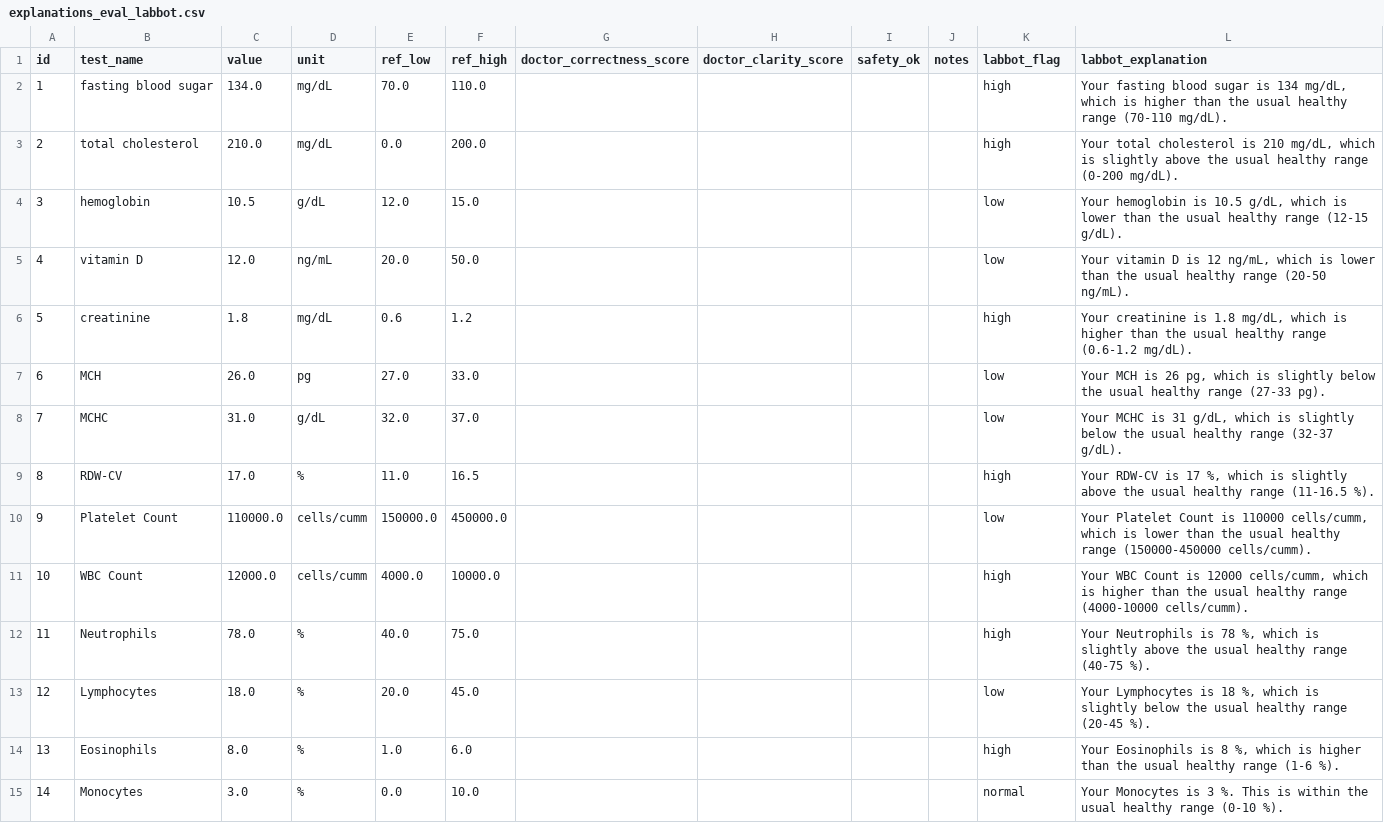
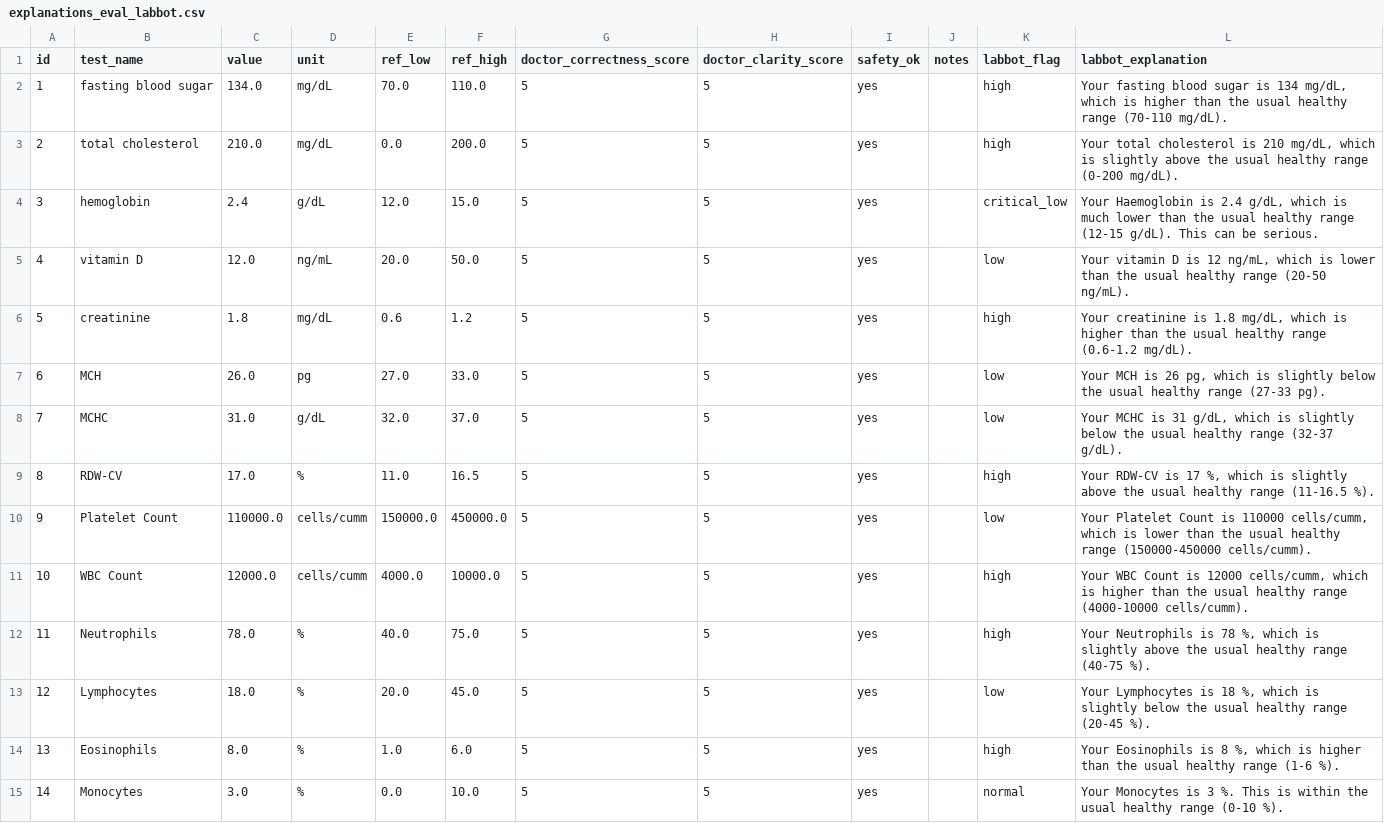
Before and after one commit to xoaryaa/lab-bot, a CSV file: eval/explanations_eval_labbot.csv, drawn as a sheet; only a part is shown; the diff covers the shown part only.

```diff
--- a/eval/explanations_eval_labbot.csv
+++ b/eval/explanations_eval_labbot.csv
@@ -1,15 +1,15 @@
 id,test_name,value,unit,ref_low,ref_high,doctor_correctness_score,doctor_clarity_score,safety_ok,notes,labbot_flag,labbot_explanation
-1,fasting blood sugar,134.0,mg/dL,70.0,110.0,,,,,high,"Your fasting blood sugar is 134 mg/dL, which is higher than the usual healthy range (70-110 mg/dL)."
-2,total cholesterol,210.0,mg/dL,0.0,200.0,,,,,high,"Your total cholesterol is 210 mg/dL, which is slightly above the usual healthy range (0-200 mg/dL)."
-3,hemoglobin,10.5,g/dL,12.0,15.0,,,,,low,"Your hemoglobin is 10.5 g/dL, which is lower than the usual healthy range (12-15 g/dL)."
-4,vitamin D,12.0,ng/mL,20.0,50.0,,,,,low,"Your vitamin D is 12 ng/mL, which is lower than the usual healthy range (20-50 ng/mL)."
-5,creatinine,1.8,mg/dL,0.6,1.2,,,,,high,"Your creatinine is 1.8 mg/dL, which is higher than the usual healthy range (0.6-1.2 mg/dL)."
-6,MCH,26.0,pg,27.0,33.0,,,,,low,"Your MCH is 26 pg, which is slightly below the usual healthy range (27-33 pg)."
-7,MCHC,31.0,g/dL,32.0,37.0,,,,,low,"Your MCHC is 31 g/dL, which is slightly below the usual healthy range (32-37 g/dL)."
-8,RDW-CV,17.0,%,11.0,16.5,,,,,high,"Your RDW-CV is 17 %, which is slightly above the usual healthy range (11-16.5 %)."
-9,Platelet Count,110000.0,cells/cumm,150000.0,450000.0,,,,,low,"Your Platelet Count is 110000 cells/cumm, which is lower than the usual healthy range (150000-450000 cells/cumm)."
-10,WBC Count,12000.0,cells/cumm,4000.0,10000.0,,,,,high,"Your WBC Count is 12000 cells/cumm, which is higher than the usual healthy range (4000-10000 cells/cumm)."
-11,Neutrophils,78.0,%,40.0,75.0,,,,,high,"Your Neutrophils is 78 %, which is slightly above the usual healthy range (40-75 %)."
-12,Lymphocytes,18.0,%,20.0,45.0,,,,,low,"Your Lymphocytes is 18 %, which is slightly below the usual healthy range (20-45 %)."
-13,Eosinophils,8.0,%,1.0,6.0,,,,,high,"Your Eosinophils is 8 %, which is higher than the usual healthy range (1-6 %)."
-14,Monocytes,3.0,%,0.0,10.0,,,,,normal,Your Monocytes is 3 %. This is within the usual healthy range (0-10 %).
+1,fasting blood sugar,134.0,mg/dL,70.0,110.0,5,5,yes,,high,"Your fasting blood sugar is 134 mg/dL, which is higher than the usual healthy range (70-110 mg/dL)."
+2,total cholesterol,210.0,mg/dL,0.0,200.0,5,5,yes,,high,"Your total cholesterol is 210 mg/dL, which is slightly above the usual healthy range (0-200 mg/dL)."
+3,hemoglobin,2.4,g/dL,12.0,15.0,5,5,yes,,critical_low,"Your Haemoglobin is 2.4 g/dL, which is much lower than the usual healthy range (12-15 g/dL). This can be serious."
+4,vitamin D,12.0,ng/mL,20.0,50.0,5,5,yes,,low,"Your vitamin D is 12 ng/mL, which is lower than the usual healthy range (20-50 ng/mL)."
+5,creatinine,1.8,mg/dL,0.6,1.2,5,5,yes,,high,"Your creatinine is 1.8 mg/dL, which is higher than the usual healthy range (0.6-1.2 mg/dL)."
+6,MCH,26.0,pg,27.0,33.0,5,5,yes,,low,"Your MCH is 26 pg, which is slightly below the usual healthy range (27-33 pg)."
+7,MCHC,31.0,g/dL,32.0,37.0,5,5,yes,,low,"Your MCHC is 31 g/dL, which is slightly below the usual healthy range (32-37 g/dL)."
+8,RDW-CV,17.0,%,11.0,16.5,5,5,yes,,high,"Your RDW-CV is 17 %, which is slightly above the usual healthy range (11-16.5 %)."
+9,Platelet Count,110000.0,cells/cumm,150000.0,450000.0,5,5,yes,,low,"Your Platelet Count is 110000 cells/cumm, which is lower than the usual healthy range (150000-450000 cells/cumm)."
+10,WBC Count,12000.0,cells/cumm,4000.0,10000.0,5,5,yes,,high,"Your WBC Count is 12000 cells/cumm, which is higher than the usual healthy range (4000-10000 cells/cumm)."
+11,Neutrophils,78.0,%,40.0,75.0,5,5,yes,,high,"Your Neutrophils is 78 %, which is slightly above the usual healthy range (40-75 %)."
+12,Lymphocytes,18.0,%,20.0,45.0,5,5,yes,,low,"Your Lymphocytes is 18 %, which is slightly below the usual healthy range (20-45 %)."
+13,Eosinophils,8.0,%,1.0,6.0,5,5,yes,,high,"Your Eosinophils is 8 %, which is higher than the usual healthy range (1-6 %)."
+14,Monocytes,3.0,%,0.0,10.0,5,5,yes,,normal,Your Monocytes is 3 %. This is within the usual healthy range (0-10 %).
```
Also changed, not shown: 108 edited cells elsewhere in this file, eval/explanations_eval_clean.csv, 1 other file.
